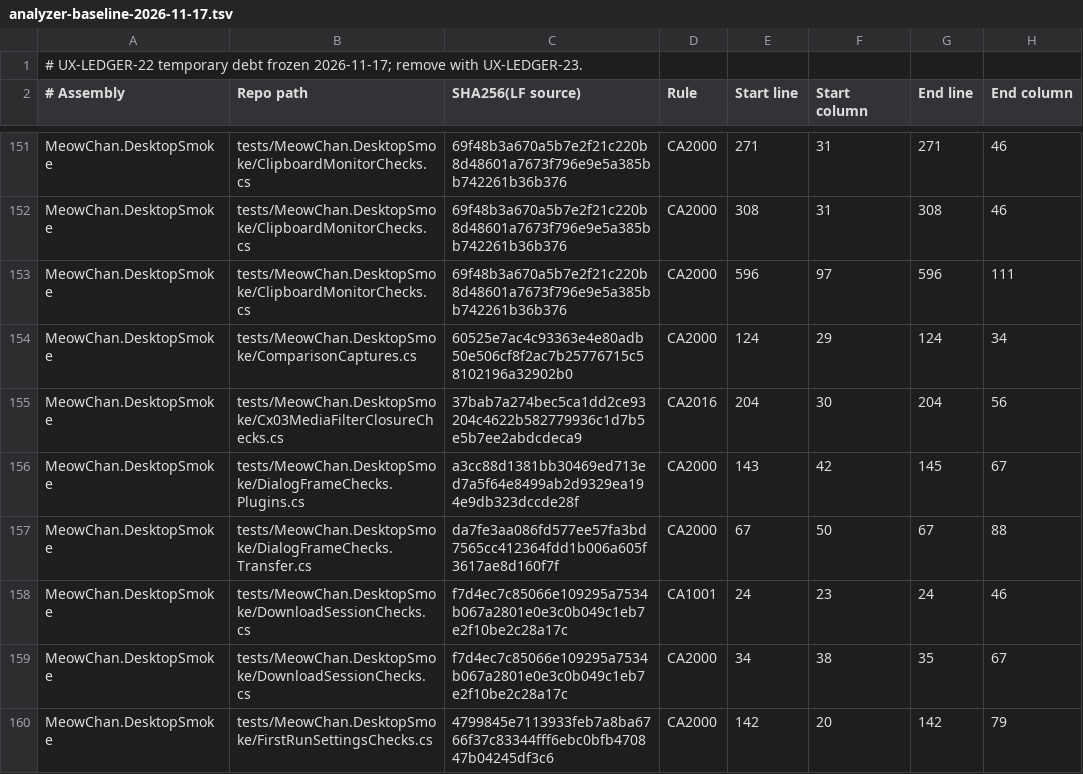
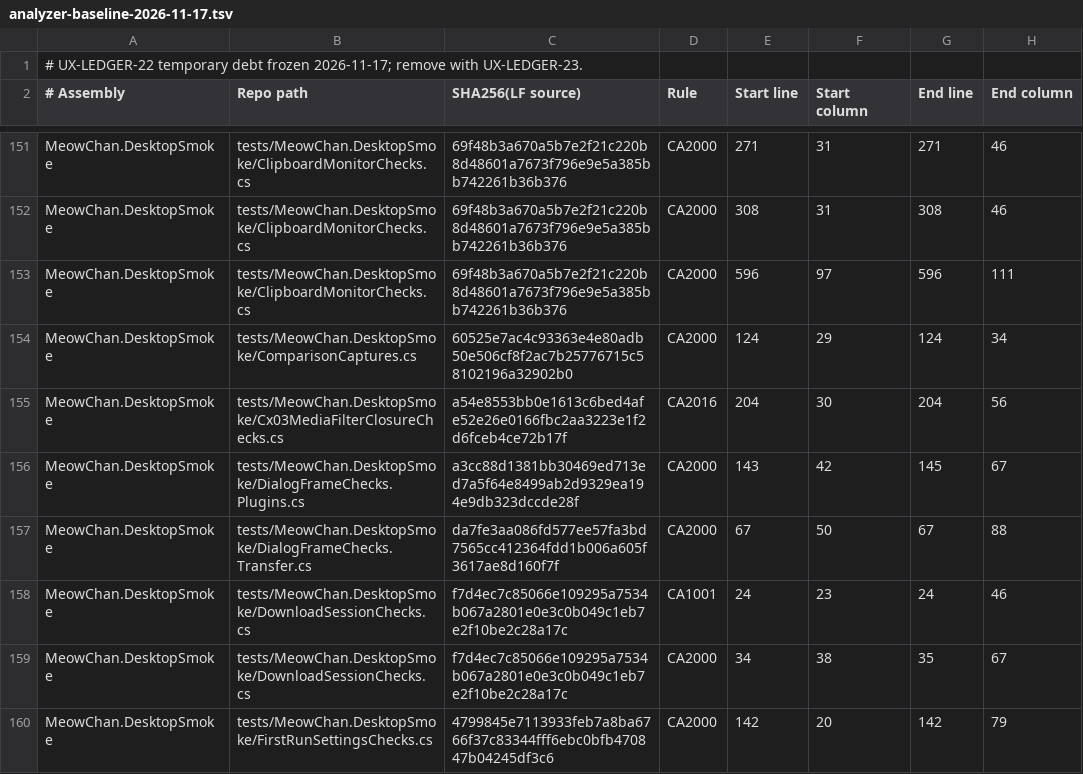
Before and after one commit to grassmann-it/MeowChan, a TSV file: build/analyzer-baseline-2026-11-17.tsv, drawn as a sheet; only a part is shown, gaps mark what is left out; the diff names each change by its address in the sheet, - before the commit and + after, or states it on an @@ line.

```diff
--- a/build/analyzer-baseline-2026-11-17.tsv
+++ b/build/analyzer-baseline-2026-11-17.tsv
-C155 (SHA256(LF source)): 37bab7a274bec5ca1dd2ce93204c4622b582779936c1d7b5e5b7ee2abdcdeca9
+C155 (SHA256(LF source)): a54e8553bb0e1613c6bed4afe52e26e0166fbc2aa3223e1f2d6fceb4ce72b17f
```
Also changed, not shown: 3 other files.
